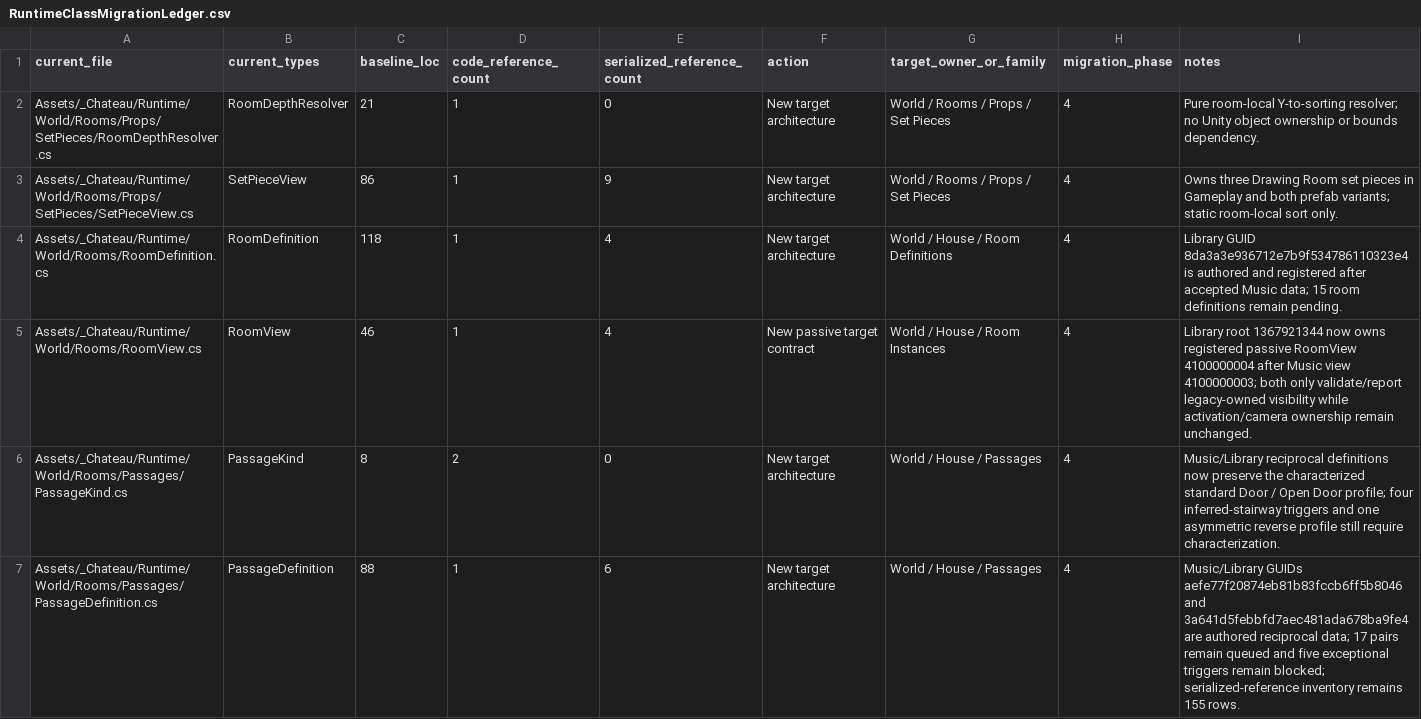
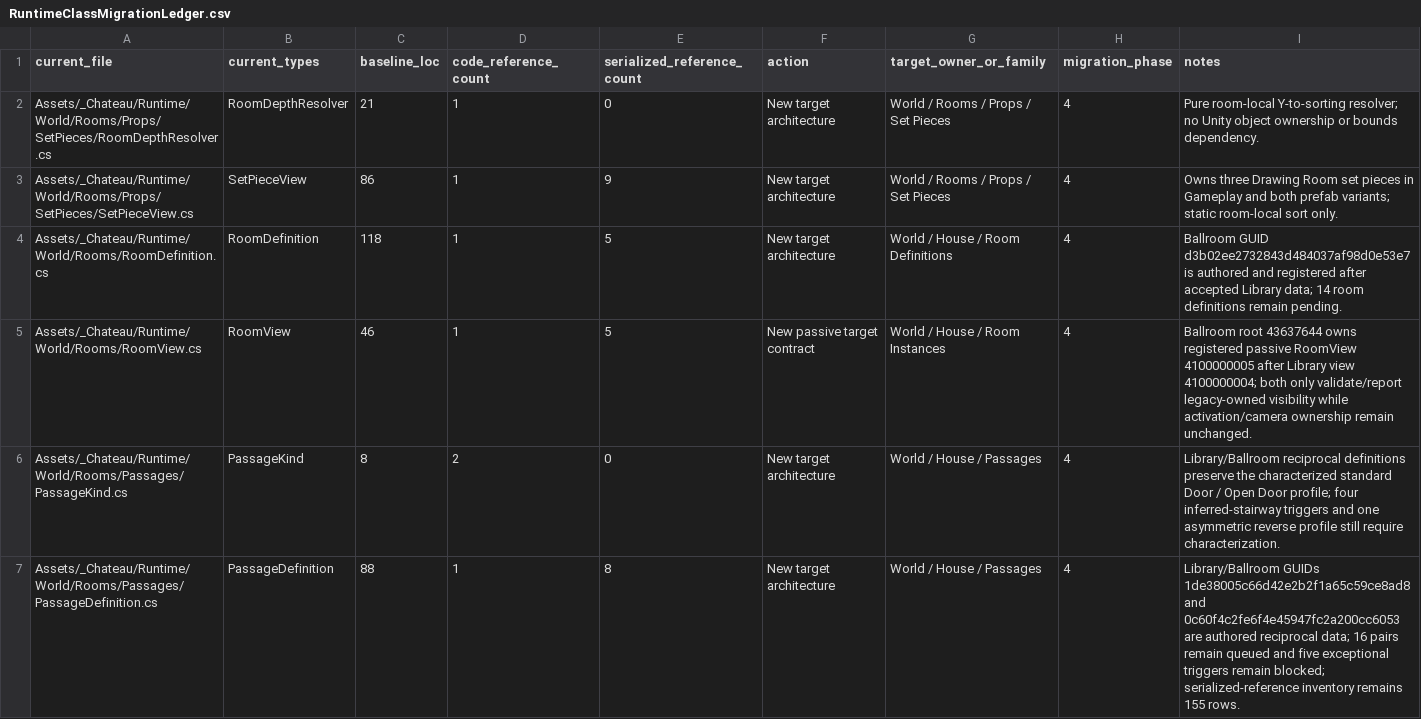
Before and after one commit to redgargoyle/ChateauElsewhere, a CSV file: Docs/Architecture/RuntimeClassMigrationLedger.csv, drawn as a sheet; only a part is shown; the diff covers the shown part only.

```diff
--- a/Docs/Architecture/RuntimeClassMigrationLedger.csv
+++ b/Docs/Architecture/RuntimeClassMigrationLedger.csv
@@ -3,5 +3,5 @@ Assets/_Chateau/Runtime/World/Rooms/Props/SetPieces/RoomDepthResolver.cs,RoomDep
 Assets/_Chateau/Runtime/World/Rooms/Props/SetPieces/SetPieceView.cs,SetPieceView,86,1,9,New target architecture,World / Rooms / Props / Set Pieces,4,Owns three Drawing Room set pieces in Gameplay and both prefab variants; static room-local sort only.
-Assets/_Chateau/Runtime/World/Rooms/RoomDefinition.cs,RoomDefinition,118,1,4,New target architecture,World / House / Room Definitions,4,Library GUID 8da3a3e936712e7b9f534786110323e4 is authored and registered after accepted Music data; 15 room definitions remain pending.
-Assets/_Chateau/Runtime/World/Rooms/RoomView.cs,RoomView,46,1,4,New passive target contract,World / House / Room Instances,4,Library root 1367921344 now owns registered passive RoomView 4100000004 after Music view 4100000003; both only validate/report legacy-owned visibility while activation/camera ownership remain unchanged.
-Assets/_Chateau/Runtime/World/Rooms/Passages/PassageKind.cs,PassageKind,8,2,0,New target architecture,World / House / Passages,4,Music/Library reciprocal definitions now preserve the characterized standard Door / Open Door profile; four inferred-stairway triggers and one asymmetric reverse profile still require characterization.
-Assets/_Chateau/Runtime/World/Rooms/Passages/PassageDefinition.cs,PassageDefinition,88,1,6,New target architecture,World / House / Passages,4,Music/Library GUIDs aefe77f20874eb81b83fccb6ff5b8046 and 3a641d5febbfd7aec481ada678ba9fe4 are authored reciprocal data; 17 pairs remain queued and five exceptional triggers remain blocked; serialized-reference inventory remains 155 rows.
+Assets/_Chateau/Runtime/World/Rooms/RoomDefinition.cs,RoomDefinition,118,1,5,New target architecture,World / House / Room Definitions,4,Ballroom GUID d3b02ee2732843d484037af98d0e53e7 is authored and registered after accepted Library data; 14 room definitions remain pending.
+Assets/_Chateau/Runtime/World/Rooms/RoomView.cs,RoomView,46,1,5,New passive target contract,World / House / Room Instances,4,Ballroom root 43637644 owns registered passive RoomView 4100000005 after Library view 4100000004; both only validate/report legacy-owned visibility while activation/camera ownership remain unchanged.
+Assets/_Chateau/Runtime/World/Rooms/Passages/PassageKind.cs,PassageKind,8,2,0,New target architecture,World / House / Passages,4,Library/Ballroom reciprocal definitions preserve the characterized standard Door / Open Door profile; four inferred-stairway triggers and one asymmetric reverse profile still require characterization.
+Assets/_Chateau/Runtime/World/Rooms/Passages/PassageDefinition.cs,PassageDefinition,88,1,8,New target architecture,World / House / Passages,4,Library/Ballroom GUIDs 1de38005c66d42e2b2f1a65c59ce8ad8 and 0c60f4c2fe6f4e45947fc2a200cc6053 are authored reciprocal data; 16 pairs remain queued and five exceptional triggers remain blocked; serialized-reference inventory remains 155 rows.
```
Also changed, not shown: 5 edited cells elsewhere in this file, Docs/Architecture/Generated/serialized_script_refs.csv, Docs/Architecture/RemainingRouteInventory.csv, 17 other files.
